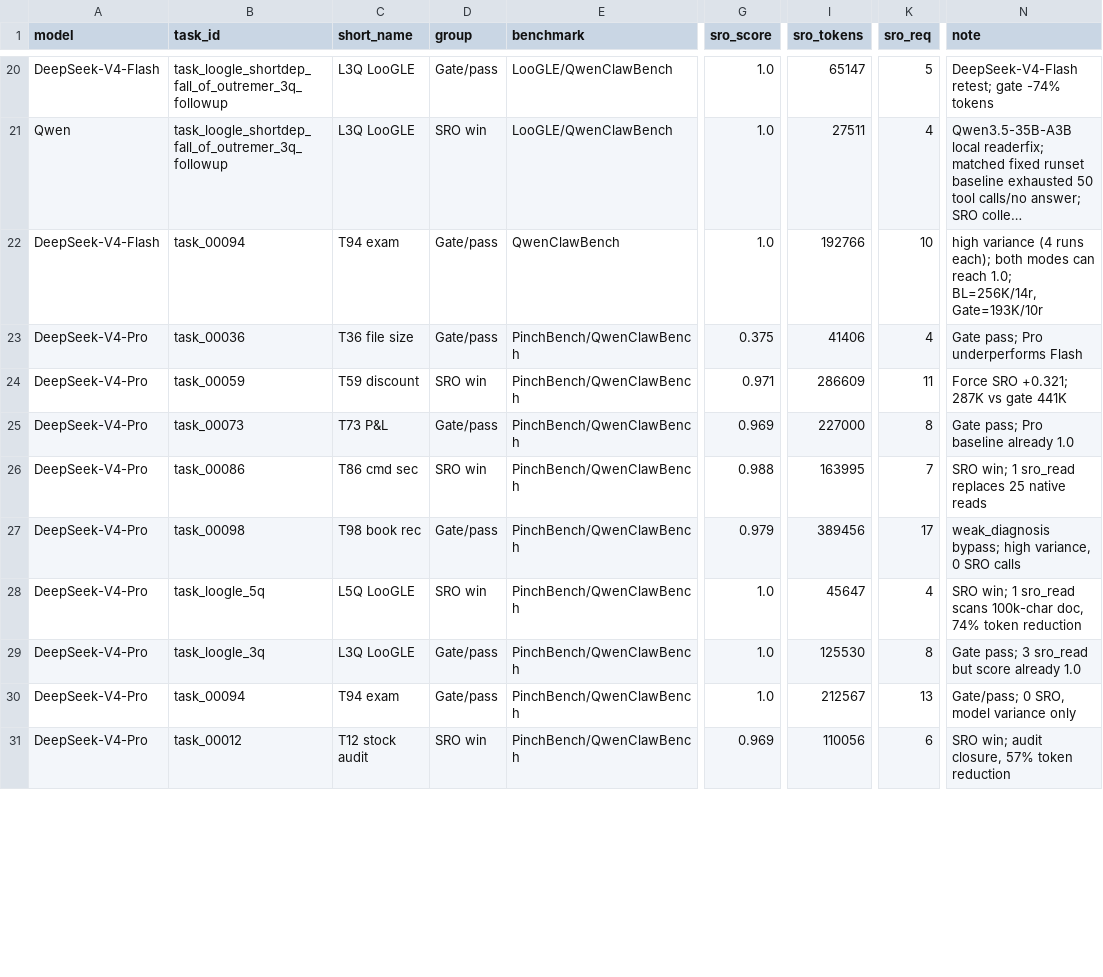
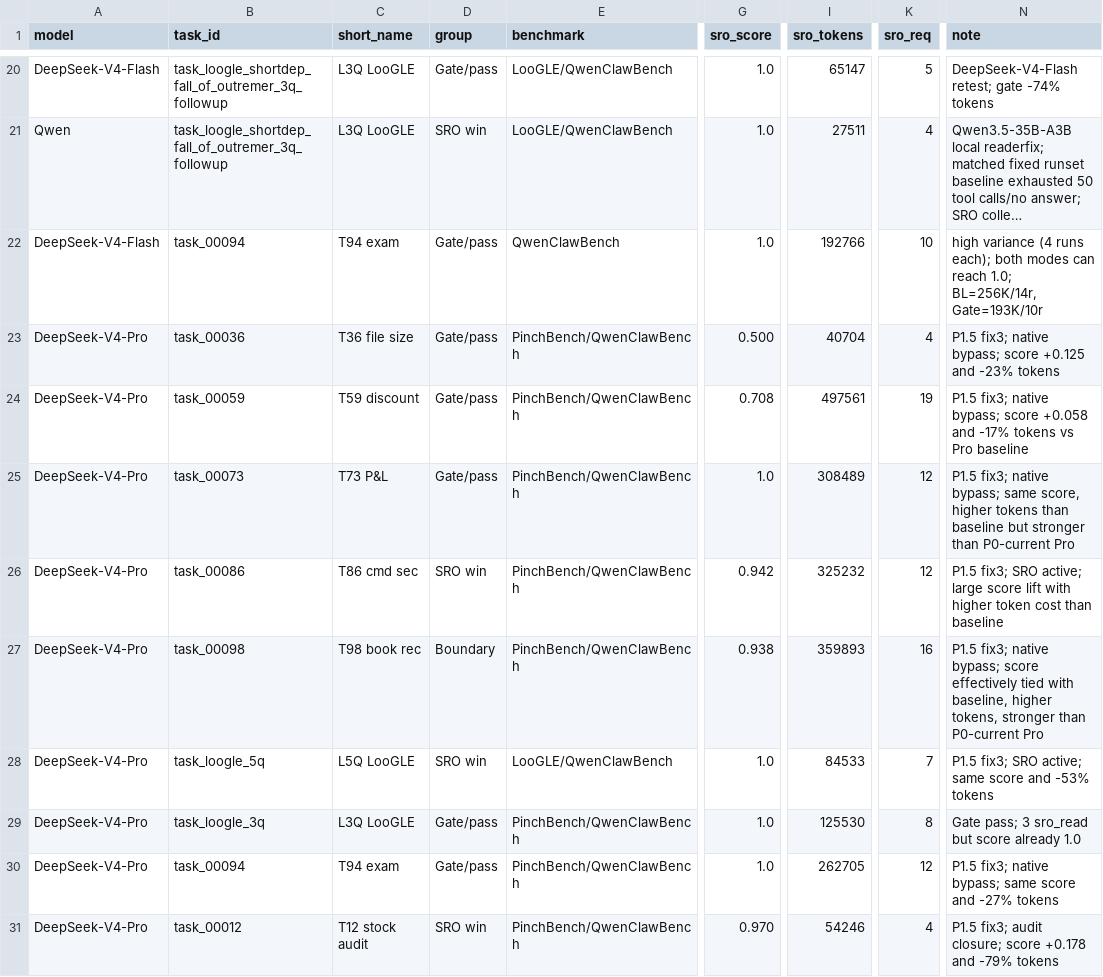
Before and after one commit to Zedong-Liu/SparseReading, a CSV file: figures/sro_experiment_data.csv, drawn as a sheet; only a part is shown, gaps mark what is left out; long unchanged cells end in …; the diff covers the shown part only; the diff names each change by its address in the sheet, - before the commit and + after, or states it on an @@ line.

Commit message:
data(sro): update official pro results to p1.5 fix3

```diff
--- a/figures/sro_experiment_data.csv
+++ b/figures/sro_experiment_data.csv
-G23 (sro_score): 0.375
+G23 (sro_score): 0.500
-I23 (sro_tokens): 41406
+I23 (sro_tokens): 40704
-N23 (note): Gate pass; Pro underperforms Flash
+N23 (note): P1.5 fix3; native bypass; score +0.125 and -23% tokens
-D24 (group): SRO win
+D24 (group): Gate/pass
-G24 (sro_score): 0.971
+G24 (sro_score): 0.708
-I24 (sro_tokens): 286609
+I24 (sro_tokens): 497561
-K24 (sro_req): 11
+K24 (sro_req): 19
-N24 (note): Force SRO +0.321; 287K vs gate 441K
+N24 (note): P1.5 fix3; native bypass; score +0.058 and -17% tokens vs Pro baseline
-G25 (sro_score): 0.969
+G25 (sro_score): 1.0
-I25 (sro_tokens): 227000
+I25 (sro_tokens): 308489
-K25 (sro_req): 8
+K25 (sro_req): 12
-N25 (note): Gate pass; Pro baseline already 1.0
+N25 (note): P1.5 fix3; native bypass; same score, higher tokens than baseline but stronger than P0-current Pro
-G26 (sro_score): 0.988
+G26 (sro_score): 0.942
-I26 (sro_tokens): 163995
+I26 (sro_tokens): 325232
-K26 (sro_req): 7
+K26 (sro_req): 12
-N26 (note): SRO win; 1 sro_read replaces 25 native reads
+N26 (note): P1.5 fix3; SRO active; large score lift with higher token cost than baseline
-D27 (group): Gate/pass
+D27 (group): Boundary
-G27 (sro_score): 0.979
+G27 (sro_score): 0.938
-I27 (sro_tokens): 389456
+I27 (sro_tokens): 359893
-K27 (sro_req): 17
+K27 (sro_req): 16
-N27 (note): weak_diagnosis bypass; high variance, 0 SRO calls
+N27 (note): P1.5 fix3; native bypass; score effectively tied with baseline, higher tokens, stronger than P0-current Pro
-E28 (benchmark): PinchBench/QwenClawBench
+E28 (benchmark): LooGLE/QwenClawBench
-I28 (sro_tokens): 45647
+I28 (sro_tokens): 84533
-K28 (sro_req): 4
+K28 (sro_req): 7
-N28 (note): SRO win; 1 sro_read scans 100k-char doc, 74% token reduction
+N28 (note): P1.5 fix3; SRO active; same score and -53% tokens
-I30 (sro_tokens): 212567
+I30 (sro_tokens): 262705
-K30 (sro_req): 13
+K30 (sro_req): 12
-N30 (note): Gate/pass; 0 SRO, model variance only
+N30 (note): P1.5 fix3; native bypass; same score and -27% tokens
-G31 (sro_score): 0.969
+G31 (sro_score): 0.970
-I31 (sro_tokens): 110056
+I31 (sro_tokens): 54246
-K31 (sro_req): 6
+K31 (sro_req): 4
-N31 (note): SRO win; audit closure, 57% token reduction
+N31 (note): P1.5 fix3; audit closure; score +0.178 and -79% tokens
```
Also changed, not shown: 2 added rows and 8 edited cells elsewhere in this file, 9 other files.
